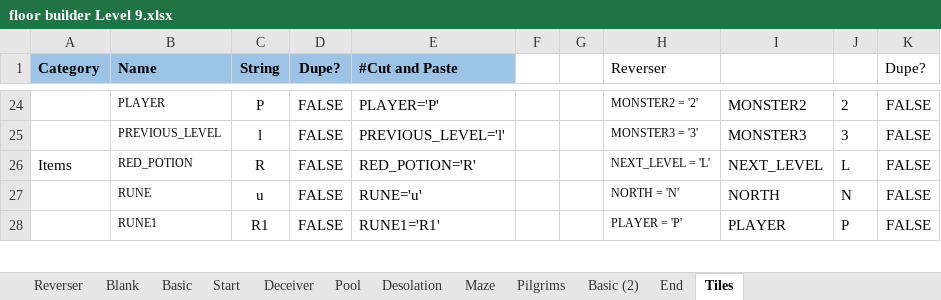
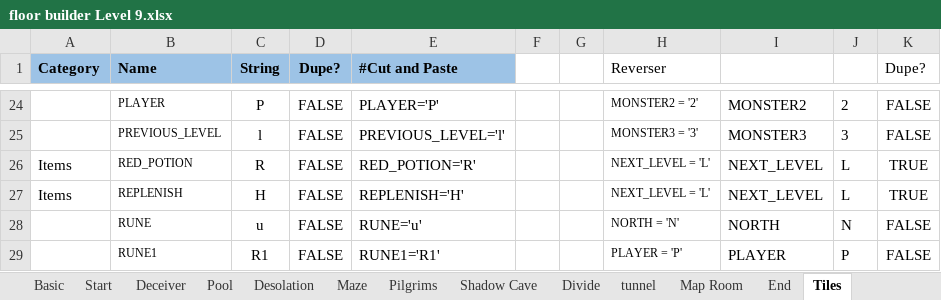
Before and after one commit to kwoolter/Tower2, an Excel workbook: game_template/model/data/floor builder Level 9.xlsx, sheet Tiles, drawn as a sheet; only a part is shown, gaps mark what is left out; values as stored, in another font and other column widths than the file's, no borders; conditional formats not drawn; the diff names each change by its address in the sheet, - before the commit and + after, or states it on an @@ line.

Commit message:
Chaos done Load and save Replenish

```diff
--- a/game_template/model/data/floor builder Level 9.xlsx (sheet Tiles)
+++ b/game_template/model/data/floor builder Level 9.xlsx (sheet Tiles)
-sheet tab: Basic (2)
+sheet tab: Shadow Cave
+sheet tab: Divide
+sheet tab: tunnel
+sheet tab: Map Room
-K26 (Dupe?): FALSE
+K26 (Dupe?): TRUE
+row 27: Items | REPLENISH | H | FALSE | REPLENISH='H' |  |  | NEXT_LEVEL = 'L' | NEXT_LEVEL | L | TRUE
```
Also changed, not shown: sheet Shadow Cave, sheet Deceiver, sheet Maze, sheet End, sheet Start, game_template/model/data/floor builder Level 2.xlsx, game_template/model/data/floor builder Level 3.xlsx, 10 other files.
